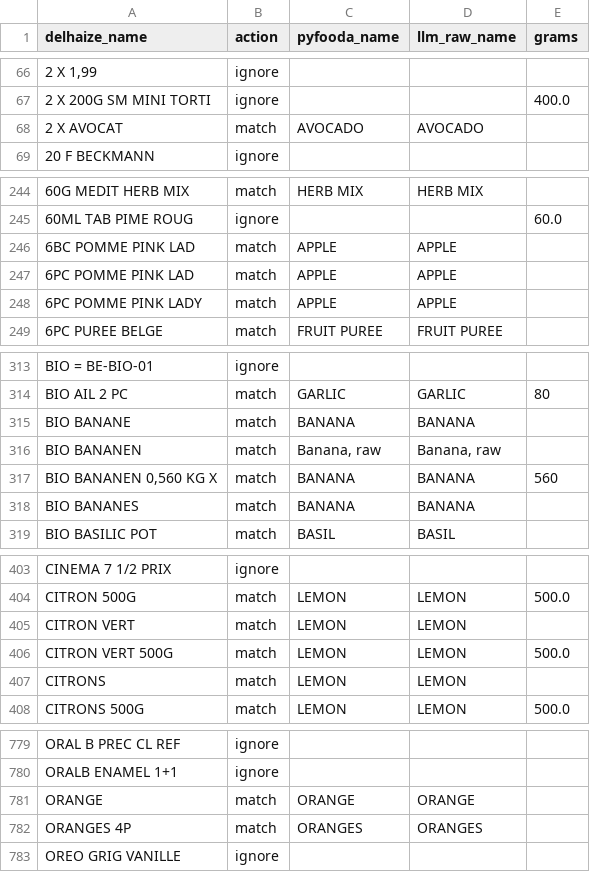
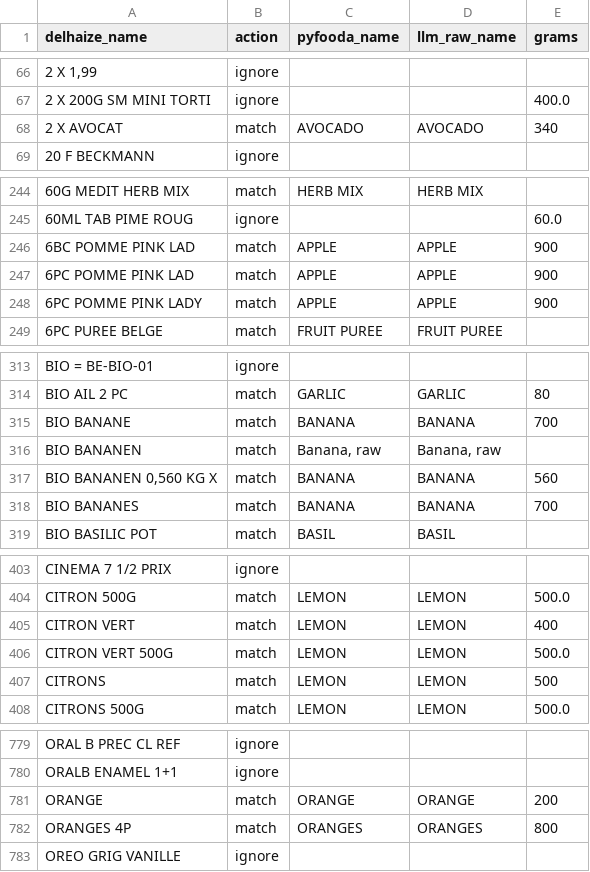
Before and after one commit to jeromevde/Nutrition, a CSV file: data/delhaize_mapping.csv, drawn as a sheet; only a part is shown, gaps mark what is left out; the diff covers the shown part only.

```diff
--- a/data/delhaize_mapping.csv
+++ b/data/delhaize_mapping.csv
@@ -67,3 +67,3 @@ delhaize_name,action,pyfooda_name,llm_raw_name,grams
 2 X 200G SM MINI TORTI,ignore,,,400.0
-2 X AVOCAT,match,AVOCADO,AVOCADO,
+2 X AVOCAT,match,AVOCADO,AVOCADO,340
 20 F BECKMANN,ignore,,,
@@ -245,5 +245,5 @@ delhaize_name,action,pyfooda_name,llm_raw_name,grams
 60ML TAB PIME ROUG,ignore,,,60.0
-6BC POMME PINK LAD,match,APPLE,APPLE,
-6PC POMME PINK LAD,match,APPLE,APPLE,
-6PC POMME PINK LADY,match,APPLE,APPLE,
+6BC POMME PINK LAD,match,APPLE,APPLE,900
+6PC POMME PINK LAD,match,APPLE,APPLE,900
+6PC POMME PINK LADY,match,APPLE,APPLE,900
 6PC PUREE BELGE,match,FRUIT PUREE,FRUIT PUREE,
@@ -314,6 +314,6 @@ BIO = BE-BIO-01,ignore,,,
 BIO AIL 2 PC,match,GARLIC,GARLIC,80
-BIO BANANE,match,BANANA,BANANA,
+BIO BANANE,match,BANANA,BANANA,700
 BIO BANANEN,match,"Banana, raw","Banana, raw",
 "BIO BANANEN 0,560 KG X",match,BANANA,BANANA,560
-BIO BANANES,match,BANANA,BANANA,
+BIO BANANES,match,BANANA,BANANA,700
 BIO BASILIC POT,match,BASIL,BASIL,
@@ -404,5 +404,5 @@ CINEMA 7 1/2 PRIX,ignore,,,
 CITRON 500G,match,LEMON,LEMON,500.0
-CITRON VERT,match,LEMON,LEMON,
+CITRON VERT,match,LEMON,LEMON,400
 CITRON VERT 500G,match,LEMON,LEMON,500.0
-CITRONS,match,LEMON,LEMON,
+CITRONS,match,LEMON,LEMON,500
 CITRONS 500G,match,LEMON,LEMON,500.0
@@ -780,4 +780,4 @@ ORAL B PREC CL REF,ignore,,,
 ORALB ENAMEL 1+1,ignore,,,
-ORANGE,match,ORANGE,ORANGE,
-ORANGES 4P,match,ORANGES,ORANGES,
+ORANGE,match,ORANGE,ORANGE,200
+ORANGES 4P,match,ORANGES,ORANGES,800
 OREO GRIG VANILLE,ignore,,,
```
Also changed, not shown: 6 edited cells elsewhere in this file, data/nutrition_pertrip.csv, data/nutrition_yearly.csv, 10 other files.
